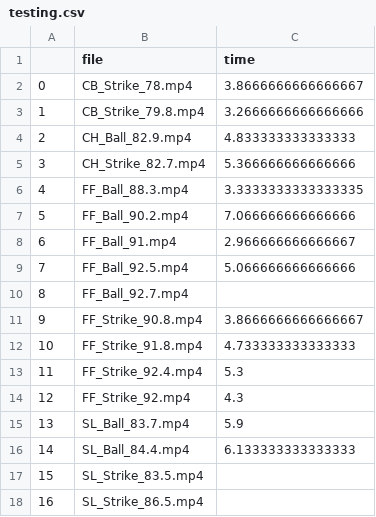
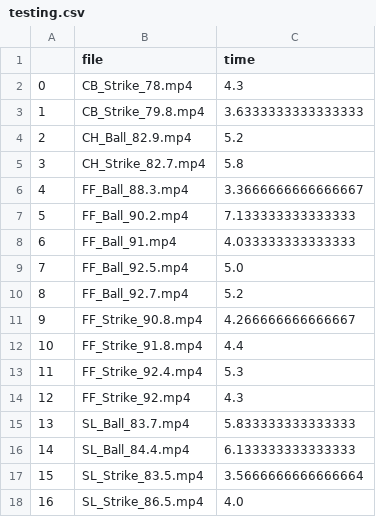
Before and after one commit to daltonlowery26/Pitch-ID, a CSV file: testing.csv, drawn as a sheet.

Commit message:
updated testing logs, account for class imbalances

```diff
--- a/testing.csv
+++ b/testing.csv
@@ -1,18 +1,18 @@
 ,file,time
-0,CB_Strike_78.mp4,3.8666666666666667
-1,CB_Strike_79.8.mp4,3.2666666666666666
-2,CH_Ball_82.9.mp4,4.833333333333333
-3,CH_Strike_82.7.mp4,5.366666666666666
-4,FF_Ball_88.3.mp4,3.3333333333333335
-5,FF_Ball_90.2.mp4,7.066666666666666
-6,FF_Ball_91.mp4,2.966666666666667
-7,FF_Ball_92.5.mp4,5.066666666666666
-8,FF_Ball_92.7.mp4,
-9,FF_Strike_90.8.mp4,3.8666666666666667
-10,FF_Strike_91.8.mp4,4.733333333333333
+0,CB_Strike_78.mp4,4.3
+1,CB_Strike_79.8.mp4,3.6333333333333333
+2,CH_Ball_82.9.mp4,5.2
+3,CH_Strike_82.7.mp4,5.8
+4,FF_Ball_88.3.mp4,3.3666666666666667
+5,FF_Ball_90.2.mp4,7.133333333333333
+6,FF_Ball_91.mp4,4.033333333333333
+7,FF_Ball_92.5.mp4,5.0
+8,FF_Ball_92.7.mp4,5.2
+9,FF_Strike_90.8.mp4,4.266666666666667
+10,FF_Strike_91.8.mp4,4.4
 11,FF_Strike_92.4.mp4,5.3
 12,FF_Strike_92.mp4,4.3
-13,SL_Ball_83.7.mp4,5.9
+13,SL_Ball_83.7.mp4,5.833333333333333
 14,SL_Ball_84.4.mp4,6.133333333333333
-15,SL_Strike_83.5.mp4,
-16,SL_Strike_86.5.mp4,
+15,SL_Strike_83.5.mp4,3.5666666666666664
+16,SL_Strike_86.5.mp4,4.0
```
Also changed, not shown: 7 other files.
